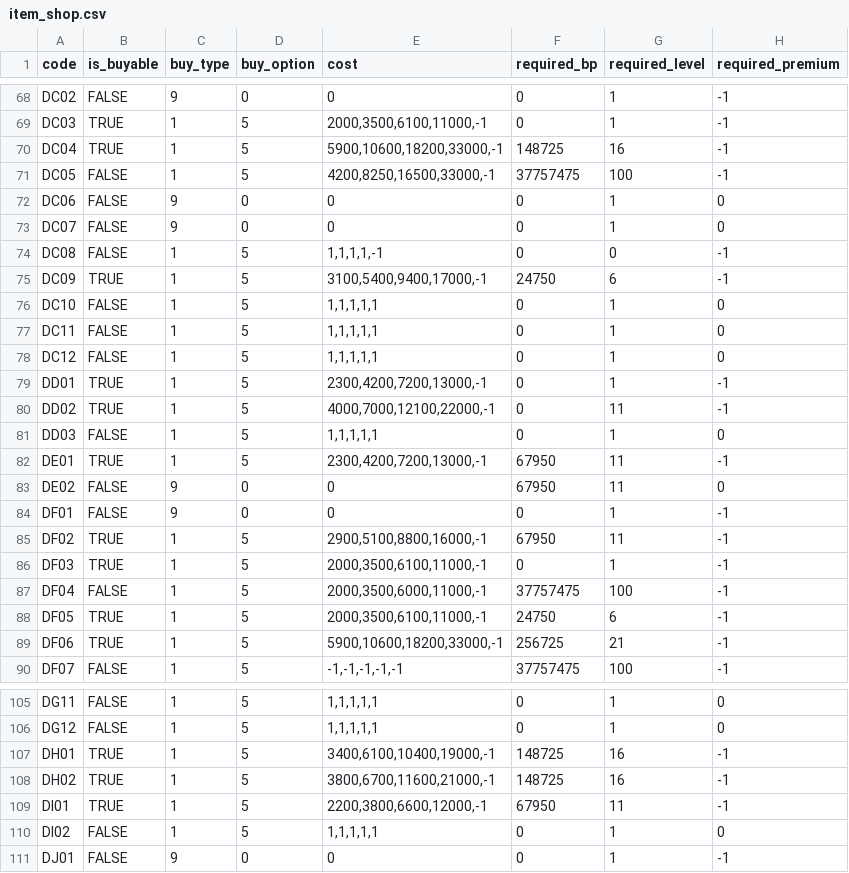
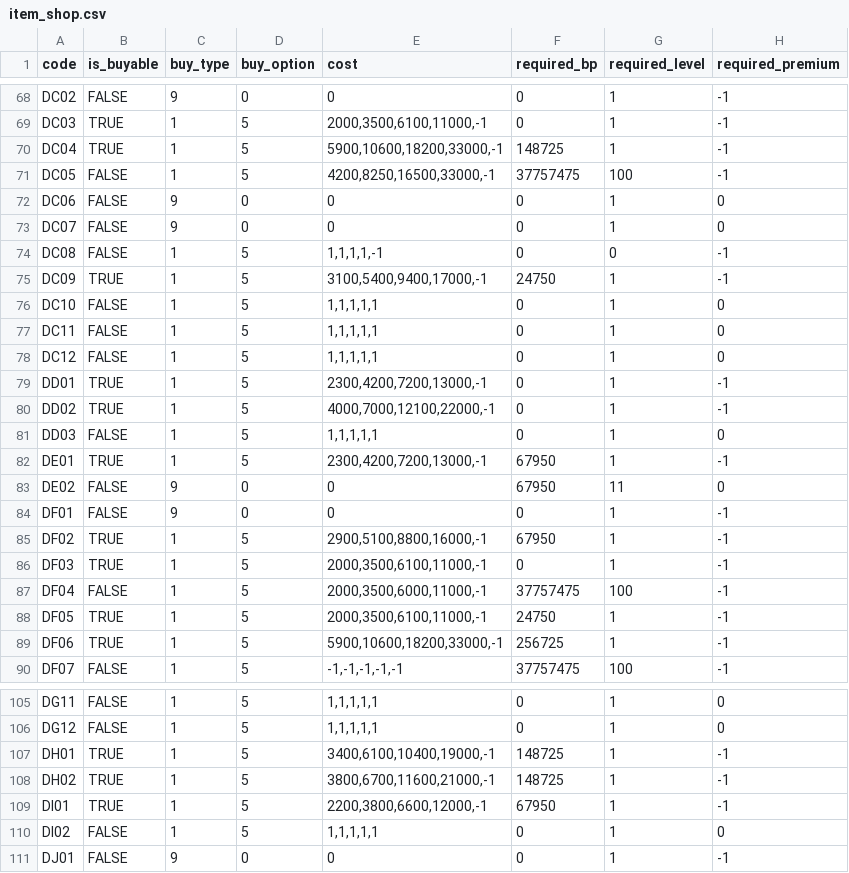
Before and after one commit to SGMartin/wcps_game, a CSV file: wcps_game/client/item_shop.csv, drawn as a sheet; only a part is shown, gaps mark what is left out; the diff covers the shown part only.

```diff
--- a/wcps_game/client/item_shop.csv
+++ b/wcps_game/client/item_shop.csv
@@ -69,3 +69,3 @@ DC02,FALSE,9,0,0,0,1,-1
 DC03,TRUE,1,5,"2000,3500,6100,11000,-1",0,1,-1
-DC04,TRUE,1,5,"5900,10600,18200,33000,-1",148725,16,-1
+DC04,TRUE,1,5,"5900,10600,18200,33000,-1",148725,1,-1
 DC05,FALSE,1,5,"4200,8250,16500,33000,-1",37757475,100,-1
@@ -74,3 +74,3 @@ DC07,FALSE,9,0,0,0,1,0
 DC08,FALSE,1,5,"1,1,1,1,-1",0,0,-1
-DC09,TRUE,1,5,"3100,5400,9400,17000,-1",24750,6,-1
+DC09,TRUE,1,5,"3100,5400,9400,17000,-1",24750,1,-1
 DC10,FALSE,1,5,"1,1,1,1,1",0,1,0
@@ -79,12 +79,12 @@ DC12,FALSE,1,5,"1,1,1,1,1",0,1,0
 DD01,TRUE,1,5,"2300,4200,7200,13000,-1",0,1,-1
-DD02,TRUE,1,5,"4000,7000,12100,22000,-1",0,11,-1
+DD02,TRUE,1,5,"4000,7000,12100,22000,-1",0,1,-1
 DD03,FALSE,1,5,"1,1,1,1,1",0,1,0
-DE01,TRUE,1,5,"2300,4200,7200,13000,-1",67950,11,-1
+DE01,TRUE,1,5,"2300,4200,7200,13000,-1",67950,1,-1
 DE02,FALSE,9,0,0,67950,11,0
 DF01,FALSE,9,0,0,0,1,-1
-DF02,TRUE,1,5,"2900,5100,8800,16000,-1",67950,11,-1
+DF02,TRUE,1,5,"2900,5100,8800,16000,-1",67950,1,-1
 DF03,TRUE,1,5,"2000,3500,6100,11000,-1",0,1,-1
 DF04,FALSE,1,5,"2000,3500,6000,11000,-1",37757475,100,-1
-DF05,TRUE,1,5,"2000,3500,6100,11000,-1",24750,6,-1
-DF06,TRUE,1,5,"5900,10600,18200,33000,-1",256725,21,-1
+DF05,TRUE,1,5,"2000,3500,6100,11000,-1",24750,1,-1
+DF06,TRUE,1,5,"5900,10600,18200,33000,-1",256725,1,-1
 DF07,FALSE,1,5,"-1,-1,-1,-1,-1",37757475,100,-1
@@ -106,5 +106,5 @@ DG11,FALSE,1,5,"1,1,1,1,1",0,1,0
 DG12,FALSE,1,5,"1,1,1,1,1",0,1,0
-DH01,TRUE,1,5,"3400,6100,10400,19000,-1",148725,16,-1
-DH02,TRUE,1,5,"3800,6700,11600,21000,-1",148725,16,-1
-DI01,TRUE,1,5,"2200,3800,6600,12000,-1",67950,11,-1
+DH01,TRUE,1,5,"3400,6100,10400,19000,-1",148725,1,-1
+DH02,TRUE,1,5,"3800,6700,11600,21000,-1",148725,1,-1
+DI01,TRUE,1,5,"2200,3800,6600,12000,-1",67950,1,-1
 DI02,FALSE,1,5,"1,1,1,1,1",0,1,0
```
Also changed, not shown: 6 edited cells elsewhere in this file.
